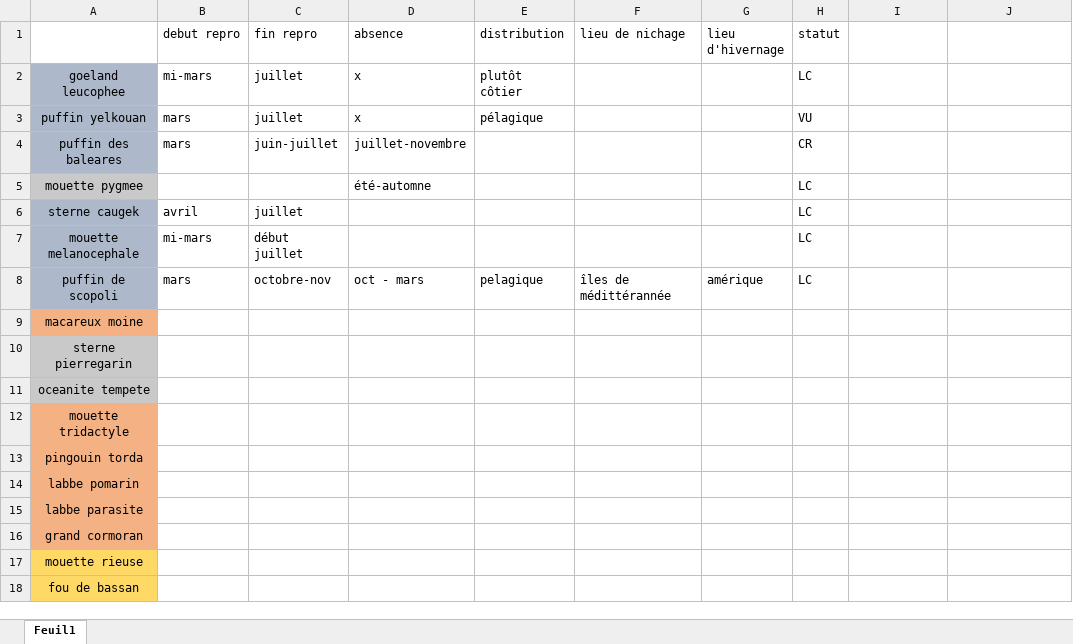
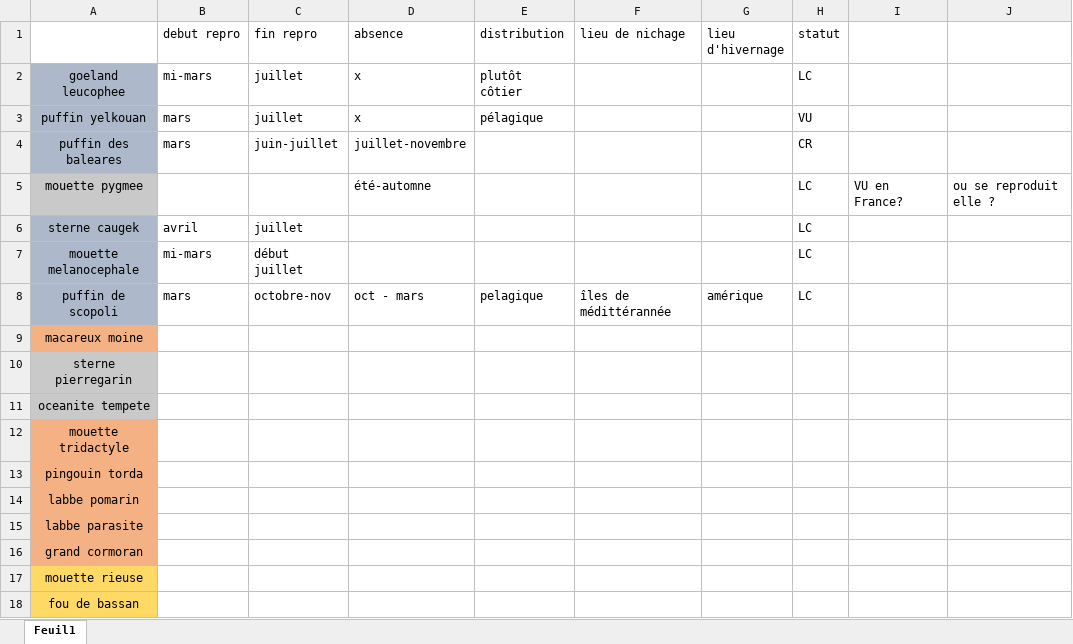
Before and after one commit to louisschroll/stage_M2, an Excel workbook: 4.text/info_oiseaux.xlsx, sheet Feuil1, drawn as a sheet; values as stored, in another font and other column widths than the file's, no borders; the diff names each change by its address in the sheet, - before the commit and + after, or states it on an @@ line.

```diff
--- a/4.text/info_oiseaux.xlsx (sheet Feuil1)
+++ b/4.text/info_oiseaux.xlsx (sheet Feuil1)
-I5: (empty)
+I5: VU en France?
-J5: (empty)
+J5: ou se reproduit elle ?
```
Also changed, not shown: 3.results/model_selection/goeland_leucophee_HR_1_test_log_quad.xlsx, 3.results/model_selection/goeland_leucophee_R_1_test_log_quad.xlsx, 9 other files.
